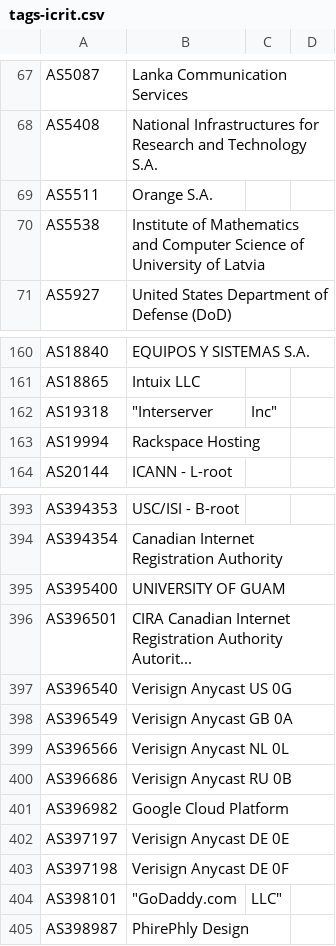
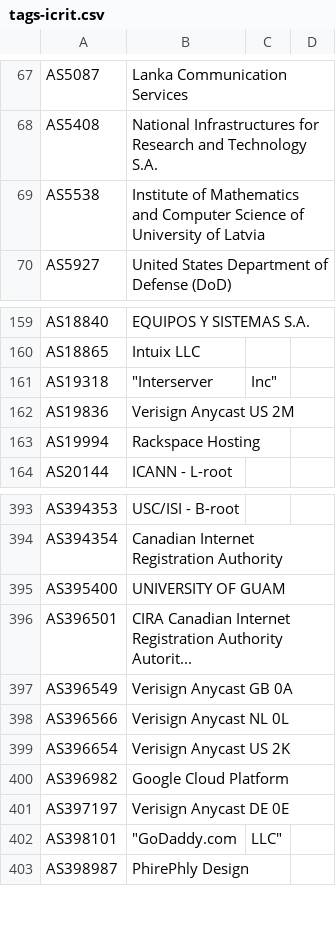
Before and after one commit to Alice39s/BGP.Tools-OpenDB, a CSV file: tags/icrit/tags-icrit.csv, drawn as a sheet; only a part is shown, gaps mark what is left out; removed rows and columns are numbered as before the commit, all else as after; the diff names each change by its address in the sheet, - before the commit and + after, or states it on an @@ line.

```diff
--- a/tags/icrit/tags-icrit.csv
+++ b/tags/icrit/tags-icrit.csv
-row 69: AS5511 | Orange S.A.
+row 162: AS19836 | Verisign Anycast US 2M
-row 397: AS396540 | Verisign Anycast US 0G
-row 400: AS396686 | Verisign Anycast RU 0B
+row 399: AS396654 | Verisign Anycast US 2K
-row 403: AS397198 | Verisign Anycast DE 0F
```
Also changed, not shown: tags/a10k/tags-a10k.csv, tags/perso/tags-perso.csv, 22 other files.
